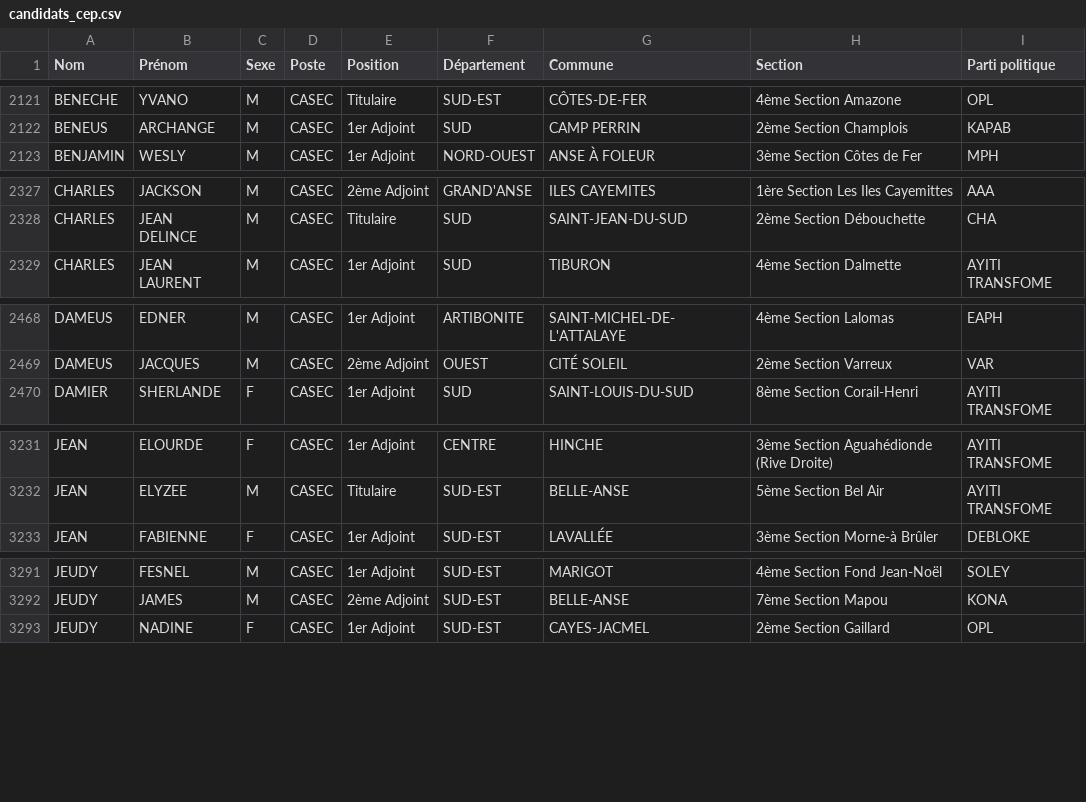
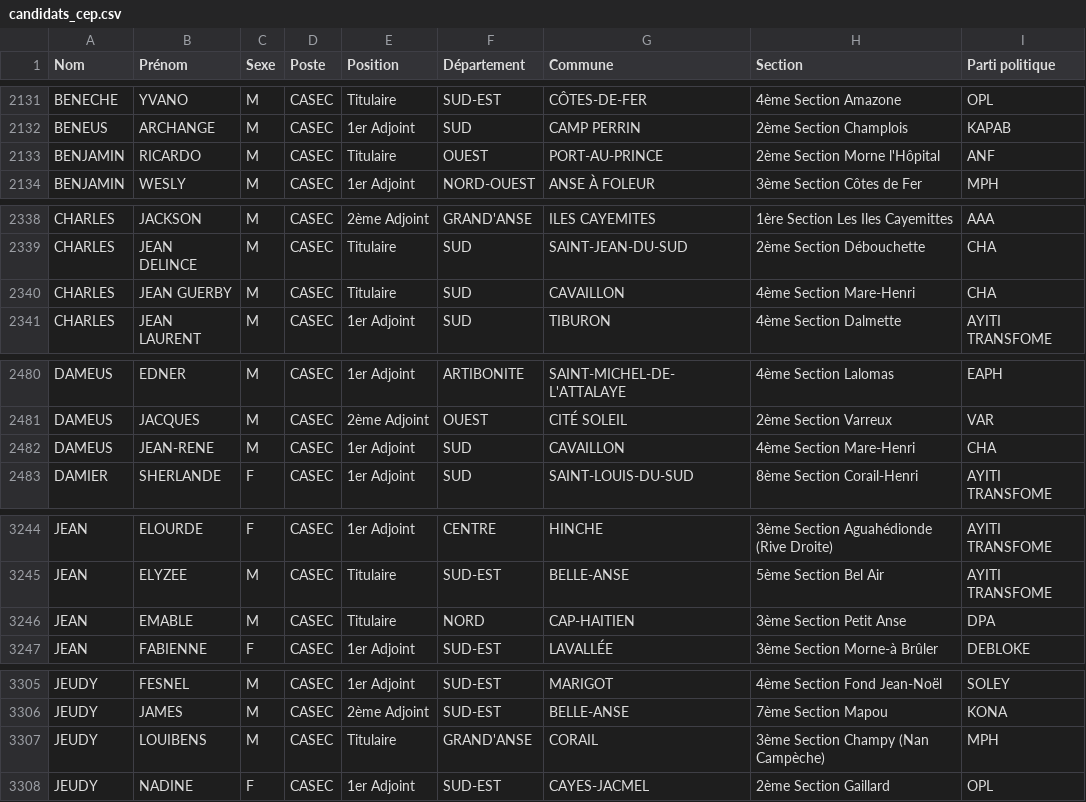
Before and after one commit to ayamr/napvote, a CSV file: data/candidats_cep.csv, drawn as a sheet; only a part is shown, gaps mark what is left out; the diff covers the shown part only.

```diff
--- a/data/candidats_cep.csv
+++ b/data/candidats_cep.csv
@@ -2122,2 +2132,3 @@
 "BENEUS";"ARCHANGE";"M";"CASEC";"1er Adjoint";"SUD";"CAMP PERRIN";"2ème Section Champlois";"KAPAB"
+"BENJAMIN";"RICARDO";"M";"CASEC";"Titulaire";"OUEST";"PORT-AU-PRINCE";"2ème Section Morne l'Hôpital";"ANF"
 "BENJAMIN";"WESLY";"M";"CASEC";"1er Adjoint";"NORD-OUEST";"ANSE À FOLEUR";"3ème Section Côtes de Fer";"MPH"
@@ -2328,2 +2339,3 @@
 "CHARLES";"JEAN DELINCE";"M";"CASEC";"Titulaire";"SUD";"SAINT-JEAN-DU-SUD";"2ème Section Débouchette";"CHA"
+"CHARLES";"JEAN GUERBY";"M";"CASEC";"Titulaire";"SUD";"CAVAILLON";"4ème Section Mare-Henri";"CHA"
 "CHARLES";"JEAN LAURENT";"M";"CASEC";"1er Adjoint";"SUD";"TIBURON";"4ème Section Dalmette";"AYITI TRANSFOME"
@@ -2469,2 +2481,3 @@
 "DAMEUS";"JACQUES";"M";"CASEC";"2ème Adjoint";"OUEST";"CITÉ SOLEIL";"2ème Section Varreux";"VAR"
+"DAMEUS";"JEAN-RENE";"M";"CASEC";"1er Adjoint";"SUD";"CAVAILLON";"4ème Section Mare-Henri";"CHA"
 "DAMIER";"SHERLANDE";"F";"CASEC";"1er Adjoint";"SUD";"SAINT-LOUIS-DU-SUD";"8ème Section Corail-Henri";"AYITI TRANSFOME"
@@ -3232,2 +3245,3 @@
 "JEAN";"ELYZEE";"M";"CASEC";"Titulaire";"SUD-EST";"BELLE-ANSE";"5ème Section Bel Air";"AYITI TRANSFOME"
+"JEAN";"EMABLE";"M";"CASEC";"Titulaire";"NORD";"CAP-HAITIEN";"3ème Section Petit Anse";"DPA"
 "JEAN";"FABIENNE";"F";"CASEC";"1er Adjoint";"SUD-EST";"LAVALLÉE";"3ème Section Morne-à Brûler";"DEBLOKE"
@@ -3292,2 +3306,3 @@
 "JEUDY";"JAMES";"M";"CASEC";"2ème Adjoint";"SUD-EST";"BELLE-ANSE";"7ème Section Mapou";"KONA"
+"JEUDY";"LOUIBENS";"M";"CASEC";"Titulaire";"GRAND'ANSE";"CORAIL";"3ème Section Champy (Nan Campèche)";"MPH"
 "JEUDY";"NADINE";"F";"CASEC";"1er Adjoint";"SUD-EST";"CAYES-JACMEL";"2ème Section Gaillard";"OPL"
```
Also changed, not shown: 16 added rows elsewhere in this file, 7 other files.
